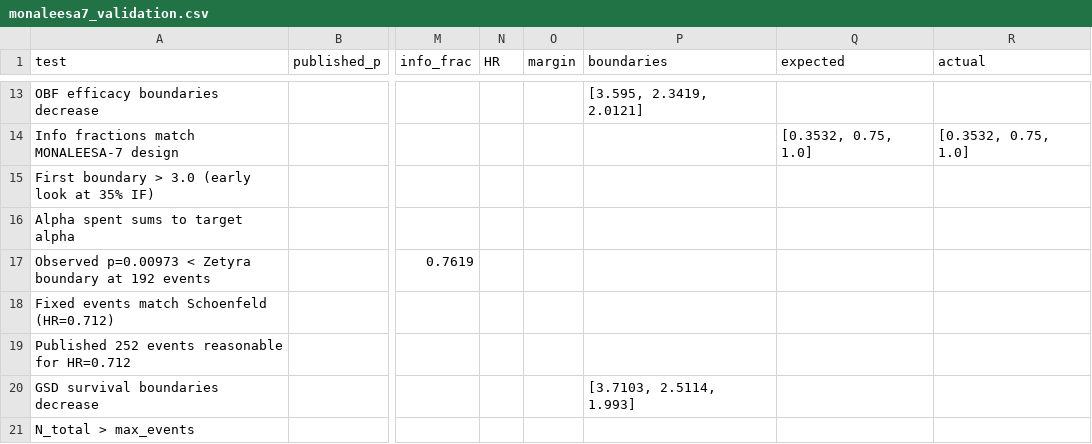
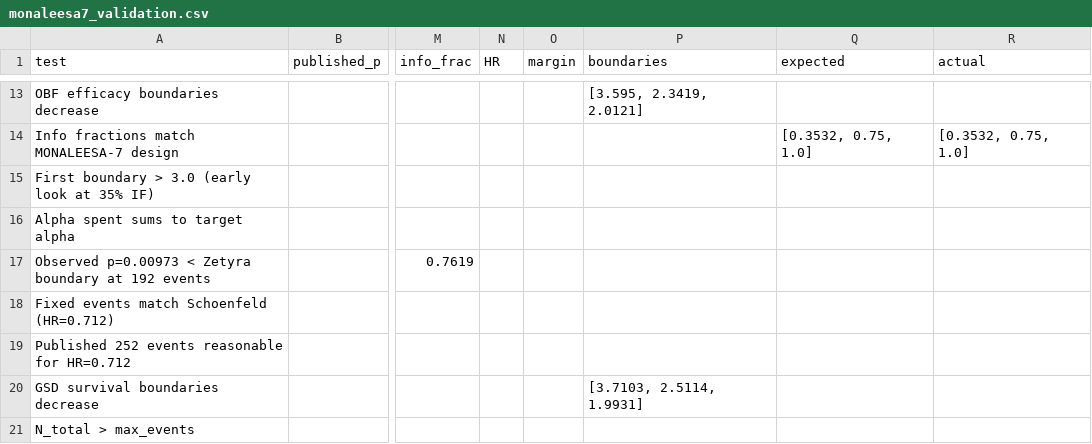
Before and after one commit to evidenceinthewild/zetyra-validation, a CSV file: results/monaleesa7_validation.csv, drawn as a sheet; only a part is shown, gaps mark what is left out; the diff names each change by its address in the sheet, - before the commit and + after, or states it on an @@ line.

```diff
--- a/results/monaleesa7_validation.csv
+++ b/results/monaleesa7_validation.csv
-P20 (boundaries): [3.7103, 2.5114, 1.993]
+P20 (boundaries): [3.7103, 2.5114, 1.9931]
```
Also changed, not shown: gsd/results/gsd_futility_validation.csv, gsd/results/gsd_hsd_gamma_validation.csv, 6 other files.
